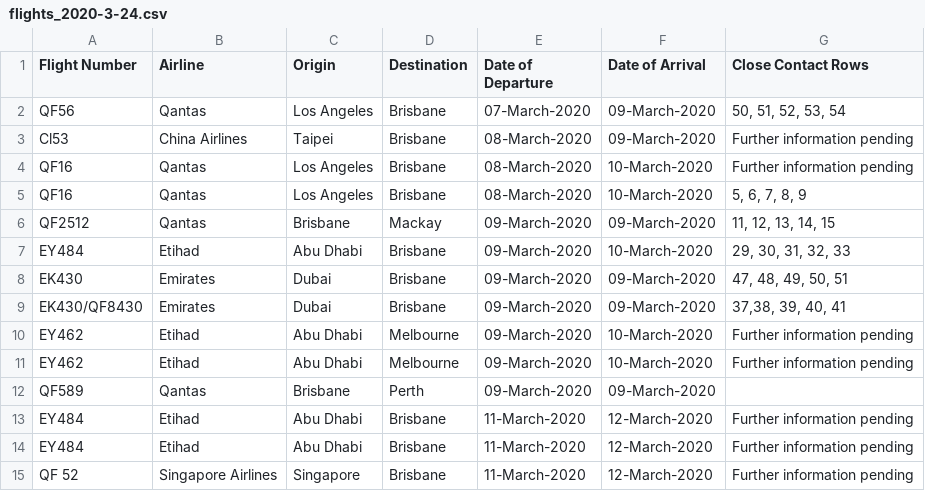
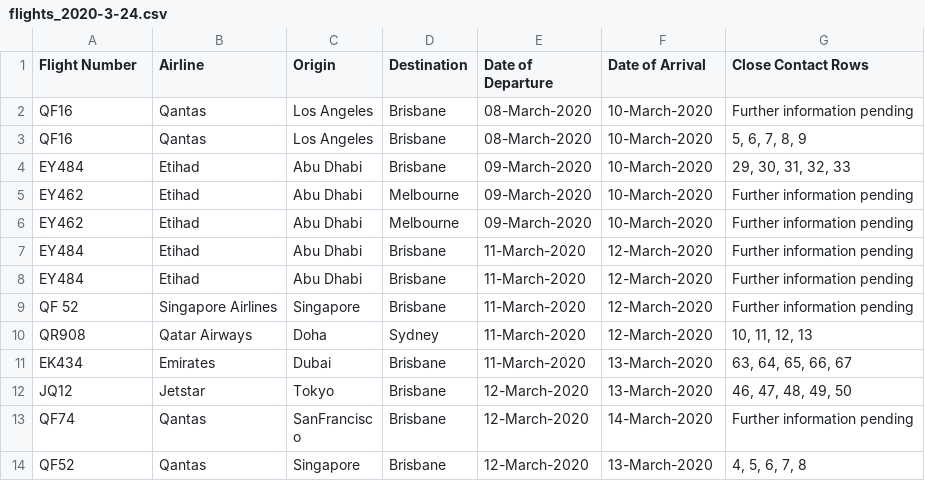
Before and after one commit to bazickoff/covid19-aus-flights-scraper, a CSV file: flight_data/qld/flights_2020-3-24.csv, drawn as a sheet; only a part is shown; the shorter side is filled out with more unchanged rows.

```diff
--- a/flight_data/qld/flights_2020-3-24.csv
+++ b/flight_data/qld/flights_2020-3-24.csv
@@ -1,13 +1,7 @@
 Flight Number,Airline,Origin,Destination,Date of Departure,Date of Arrival,Close Contact Rows
-QF56,Qantas,Los Angeles,Brisbane,07-March-2020,09-March-2020,"50, 51, 52, 53, 54"
-Cl53,China Airlines,Taipei,Brisbane,08-March-2020,09-March-2020,Further information pending
 QF16,Qantas,Los Angeles,Brisbane,08-March-2020,10-March-2020,Further information pending
 QF16,Qantas,Los Angeles,Brisbane,08-March-2020,10-March-2020,"5, 6, 7, 8, 9"
-QF2512,Qantas,Brisbane,Mackay,09-March-2020,09-March-2020,"11, 12, 13, 14, 15"
 EY484,Etihad,Abu Dhabi,Brisbane,09-March-2020,10-March-2020,"29, 30, 31, 32, 33"
-EK430,Emirates,Dubai,Brisbane,09-March-2020,09-March-2020,"47, 48, 49, 50, 51"
-EK430/QF8430,Emirates,Dubai,Brisbane,09-March-2020,09-March-2020,"37,38, 39, 40, 41"
 EY462,Etihad,Abu Dhabi,Melbourne,09-March-2020,10-March-2020,Further information pending
 EY462,Etihad,Abu Dhabi,Melbourne,09-March-2020,10-March-2020,Further information pending
-QF589,Qantas,Brisbane,Perth,09-March-2020,09-March-2020,
 EY484,Etihad,Abu Dhabi,Brisbane,11-March-2020,12-March-2020,Further information pending
```
Also changed, not shown: flight_data/all/latest.csv, 2 other files.
